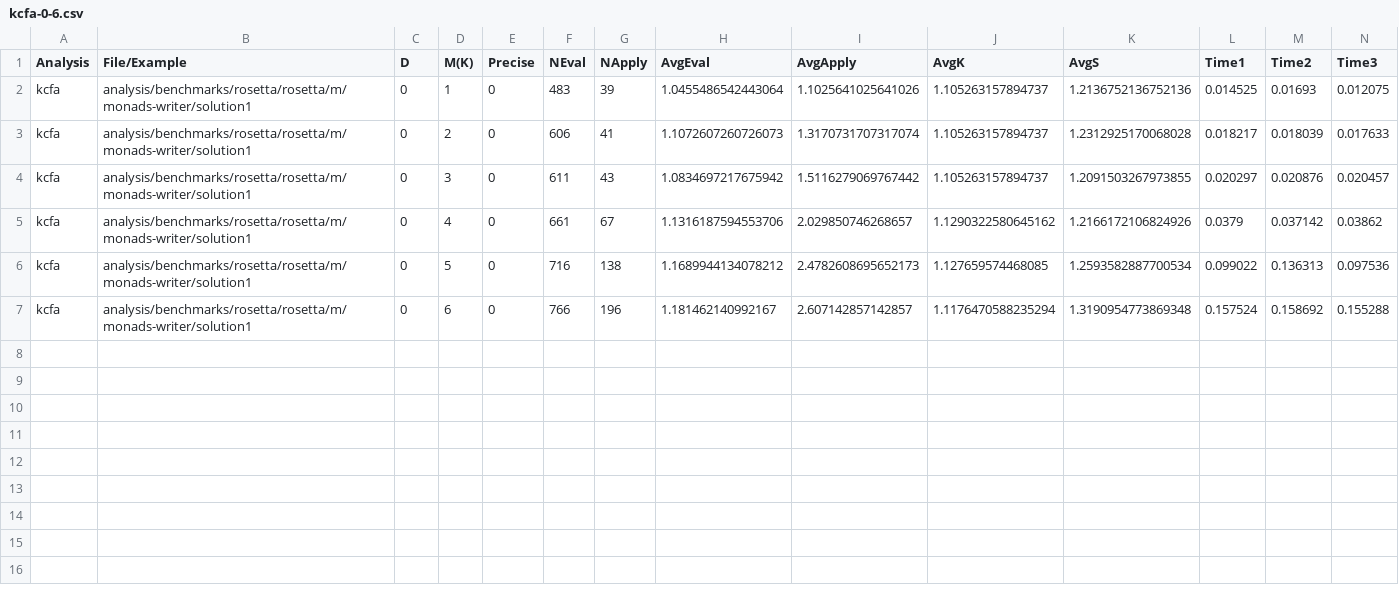
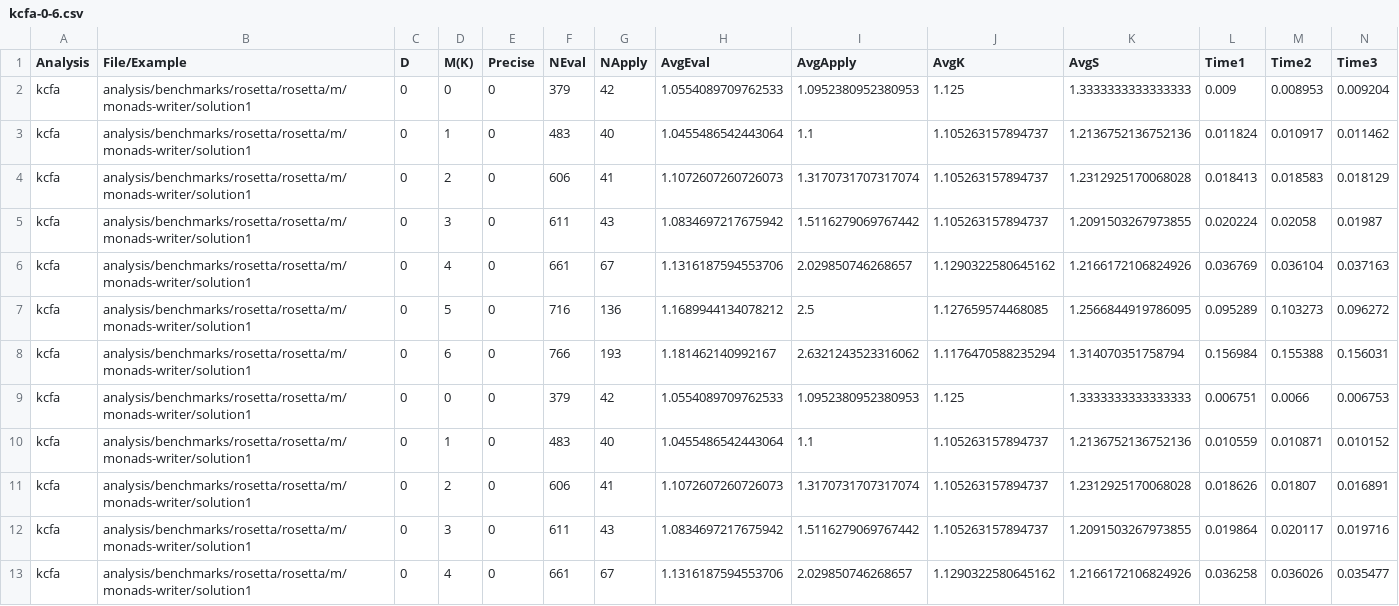
Before and after one commit to TimWhiting/koka, a CSV file: benchmarks/results/rosetta/rosetta/m/monads-writer/kcfa-0-6.csv, drawn as a sheet; only a part is shown; the diff covers the shown part only.

```diff
--- a/benchmarks/results/rosetta/rosetta/m/monads-writer/kcfa-0-6.csv
+++ b/benchmarks/results/rosetta/rosetta/m/monads-writer/kcfa-0-6.csv
@@ -1,7 +1,13 @@
 Analysis,File/Example,D,M(K),Precise,NEval,NApply,AvgEval,AvgApply,AvgK,AvgS,Time1,Time2,Time3
-kcfa,analysis/benchmarks/rosetta/rosetta/m/monads-writer/solution1,0,1,0,483,39,1.0455486542443064,1.1025641025641026,1.105263157894737,1.2136752136752136,0.014525,0.01693,0.012075
-kcfa,analysis/benchmarks/rosetta/rosetta/m/monads-writer/solution1,0,2,0,606,41,1.1072607260726073,1.3170731707317074,1.105263157894737,1.2312925170068028,0.018217,0.018039,0.017633
-kcfa,analysis/benchmarks/rosetta/rosetta/m/monads-writer/solution1,0,3,0,611,43,1.0834697217675942,1.5116279069767442,1.105263157894737,1.2091503267973855,0.020297,0.020876,0.020457
-kcfa,analysis/benchmarks/rosetta/rosetta/m/monads-writer/solution1,0,4,0,661,67,1.1316187594553706,2.029850746268657,1.1290322580645162,1.2166172106824926,0.0379,0.037142,0.03862
-kcfa,analysis/benchmarks/rosetta/rosetta/m/monads-writer/solution1,0,5,0,716,138,1.1689944134078212,2.4782608695652173,1.127659574468085,1.2593582887700534,0.099022,0.136313,0.097536
-kcfa,analysis/benchmarks/rosetta/rosetta/m/monads-writer/solution1,0,6,0,766,196,1.181462140992167,2.607142857142857,1.1176470588235294,1.3190954773869348,0.157524,0.158692,0.155288
+kcfa,analysis/benchmarks/rosetta/rosetta/m/monads-writer/solution1,0,0,0,379,42,1.0554089709762533,1.0952380952380953,1.125,1.3333333333333333,0.009,0.008953,0.009204
+kcfa,analysis/benchmarks/rosetta/rosetta/m/monads-writer/solution1,0,1,0,483,40,1.0455486542443064,1.1,1.105263157894737,1.2136752136752136,0.011824,0.010917,0.011462
+kcfa,analysis/benchmarks/rosetta/rosetta/m/monads-writer/solution1,0,2,0,606,41,1.1072607260726073,1.3170731707317074,1.105263157894737,1.2312925170068028,0.018413,0.018583,0.018129
+kcfa,analysis/benchmarks/rosetta/rosetta/m/monads-writer/solution1,0,3,0,611,43,1.0834697217675942,1.5116279069767442,1.105263157894737,1.2091503267973855,0.020224,0.02058,0.01987
+kcfa,analysis/benchmarks/rosetta/rosetta/m/monads-writer/solution1,0,4,0,661,67,1.1316187594553706,2.029850746268657,1.1290322580645162,1.2166172106824926,0.036769,0.036104,0.037163
+kcfa,analysis/benchmarks/rosetta/rosetta/m/monads-writer/solution1,0,5,0,716,136,1.1689944134078212,2.5,1.127659574468085,1.2566844919786095,0.095289,0.103273,0.096272
+kcfa,analysis/benchmarks/rosetta/rosetta/m/monads-writer/solution1,0,6,0,766,193,1.181462140992167,2.6321243523316062,1.1176470588235294,1.314070351758794,0.156984,0.155388,0.156031
+kcfa,analysis/benchmarks/rosetta/rosetta/m/monads-writer/solution1,0,0,0,379,42,1.0554089709762533,1.0952380952380953,1.125,1.3333333333333333,0.006751,0.0066,0.006753
+kcfa,analysis/benchmarks/rosetta/rosetta/m/monads-writer/solution1,0,1,0,483,40,1.0455486542443064,1.1,1.105263157894737,1.2136752136752136,0.010559,0.010871,0.010152
+kcfa,analysis/benchmarks/rosetta/rosetta/m/monads-writer/solution1,0,2,0,606,41,1.1072607260726073,1.3170731707317074,1.105263157894737,1.2312925170068028,0.018626,0.01807,0.016891
+kcfa,analysis/benchmarks/rosetta/rosetta/m/monads-writer/solution1,0,3,0,611,43,1.0834697217675942,1.5116279069767442,1.105263157894737,1.2091503267973855,0.019864,0.020117,0.019716
+kcfa,analysis/benchmarks/rosetta/rosetta/m/monads-writer/solution1,0,4,0,661,67,1.1316187594553706,2.029850746268657,1.1290322580645162,1.2166172106824926,0.036258,0.036026,0.035477
```
Also changed, not shown: 2 added rows elsewhere in this file, benchmarks/results/handlers/vec/dmcfae-4-4.csv, benchmarks/results/rosetta/rosetta/j/jump-anywhere/dmcfa-4-4.csv, 51 other files.
